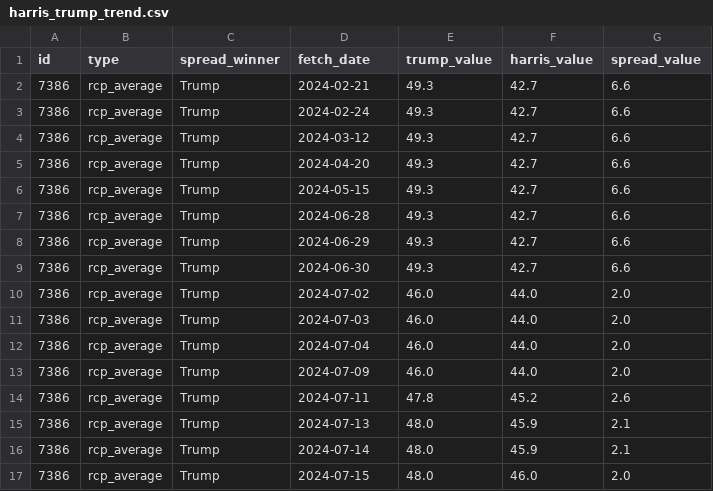
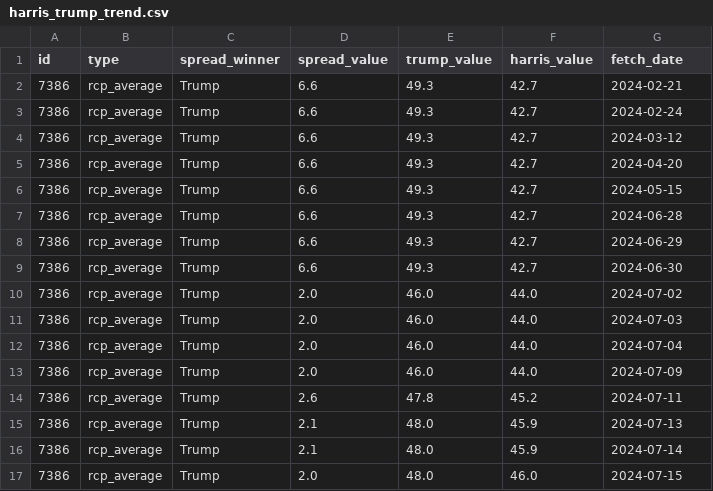
Before and after one commit to stiles/polls, a CSV file: data/polls_avg/_trend/harris_trump_trend.csv, drawn as a sheet; only a part is shown; the diff covers the shown part only.

Commit message:
fixing trend issue

```diff
--- a/data/polls_avg/_trend/harris_trump_trend.csv
+++ b/data/polls_avg/_trend/harris_trump_trend.csv
@@ -1,17 +1,17 @@
-id,type,spread_winner,fetch_date,trump_value,harris_value,spread_value
-7386,rcp_average,Trump,2024-02-21,49.3,42.7,6.6
-7386,rcp_average,Trump,2024-02-24,49.3,42.7,6.6
-7386,rcp_average,Trump,2024-03-12,49.3,42.7,6.6
-7386,rcp_average,Trump,2024-04-20,49.3,42.7,6.6
-7386,rcp_average,Trump,2024-05-15,49.3,42.7,6.6
-7386,rcp_average,Trump,2024-06-28,49.3,42.7,6.6
-7386,rcp_average,Trump,2024-06-29,49.3,42.7,6.6
-7386,rcp_average,Trump,2024-06-30,49.3,42.7,6.6
-7386,rcp_average,Trump,2024-07-02,46.0,44.0,2.0
-7386,rcp_average,Trump,2024-07-03,46.0,44.0,2.0
-7386,rcp_average,Trump,2024-07-04,46.0,44.0,2.0
-7386,rcp_average,Trump,2024-07-09,46.0,44.0,2.0
-7386,rcp_average,Trump,2024-07-11,47.8,45.2,2.6
-7386,rcp_average,Trump,2024-07-13,48.0,45.9,2.1
-7386,rcp_average,Trump,2024-07-14,48.0,45.9,2.1
-7386,rcp_average,Trump,2024-07-15,48.0,46.0,2.0
+id,type,spread_winner,spread_value,trump_value,harris_value,fetch_date
+7386,rcp_average,Trump,6.6,49.3,42.7,2024-02-21
+7386,rcp_average,Trump,6.6,49.3,42.7,2024-02-24
+7386,rcp_average,Trump,6.6,49.3,42.7,2024-03-12
+7386,rcp_average,Trump,6.6,49.3,42.7,2024-04-20
+7386,rcp_average,Trump,6.6,49.3,42.7,2024-05-15
+7386,rcp_average,Trump,6.6,49.3,42.7,2024-06-28
+7386,rcp_average,Trump,6.6,49.3,42.7,2024-06-29
+7386,rcp_average,Trump,6.6,49.3,42.7,2024-06-30
+7386,rcp_average,Trump,2.0,46.0,44.0,2024-07-02
+7386,rcp_average,Trump,2.0,46.0,44.0,2024-07-03
+7386,rcp_average,Trump,2.0,46.0,44.0,2024-07-04
+7386,rcp_average,Trump,2.0,46.0,44.0,2024-07-09
+7386,rcp_average,Trump,2.6,47.8,45.2,2024-07-11
+7386,rcp_average,Trump,2.1,48.0,45.9,2024-07-13
+7386,rcp_average,Trump,2.1,48.0,45.9,2024-07-14
+7386,rcp_average,Trump,2.0,48.0,46.0,2024-07-15
```
Also changed, not shown: 4 added rows and 32 edited cells elsewhere in this file, 13 other files.
